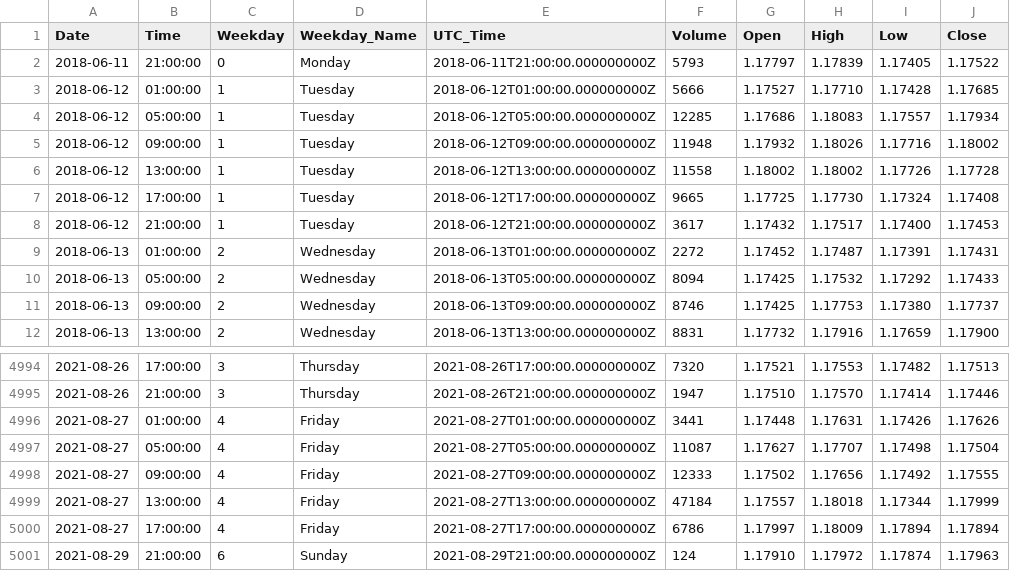
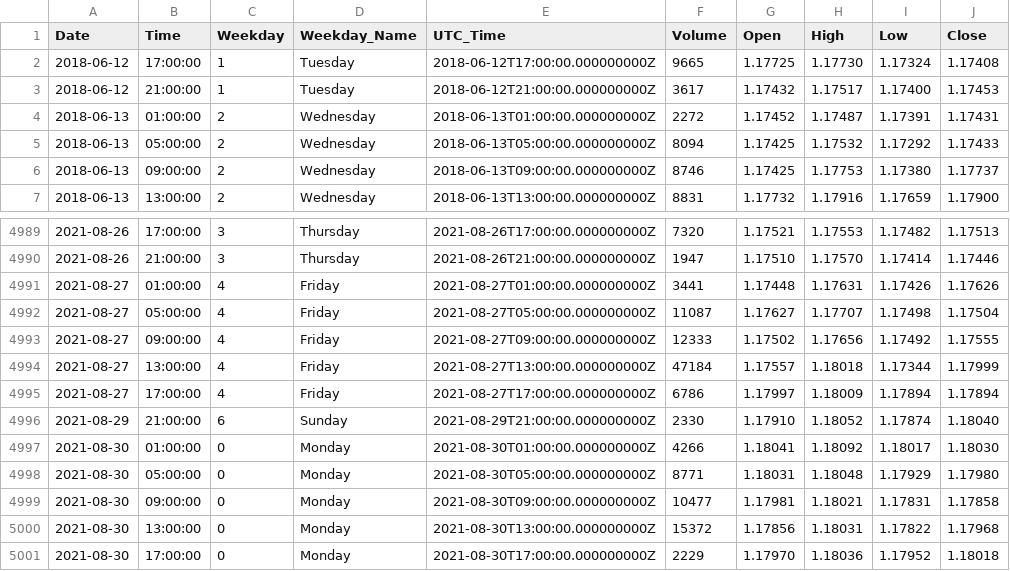
Before and after one commit to Forexience/Forexience, a CSV file: EURUSD_4H.csv, drawn as a sheet; only a part is shown, gaps mark what is left out.

```diff
--- a/EURUSD_4H.csv
+++ b/EURUSD_4H.csv
@@ -1,7 +1,2 @@
 Date,Time,Weekday,Weekday_Name,UTC_Time,Volume,Open,High,Low,Close
-2018-06-11,21:00:00,0,Monday,2018-06-11T21:00:00.000000000Z,5793,1.17797,1.17839,1.17405,1.17522
-2018-06-12,01:00:00,1,Tuesday,2018-06-12T01:00:00.000000000Z,5666,1.17527,1.17710,1.17428,1.17685
-2018-06-12,05:00:00,1,Tuesday,2018-06-12T05:00:00.000000000Z,12285,1.17686,1.18083,1.17557,1.17934
-2018-06-12,09:00:00,1,Tuesday,2018-06-12T09:00:00.000000000Z,11948,1.17932,1.18026,1.17716,1.18002
-2018-06-12,13:00:00,1,Tuesday,2018-06-12T13:00:00.000000000Z,11558,1.18002,1.18002,1.17726,1.17728
 2018-06-12,17:00:00,1,Tuesday,2018-06-12T17:00:00.000000000Z,9665,1.17725,1.17730,1.17324,1.17408
@@ -5000,2 +4995,7 @@ Date,Time,Weekday,Weekday_Name,UTC_Time,Volume,Open,High,Low,Close
 2021-08-27,17:00:00,4,Friday,2021-08-27T17:00:00.000000000Z,6786,1.17997,1.18009,1.17894,1.17894
-2021-08-29,21:00:00,6,Sunday,2021-08-29T21:00:00.000000000Z,124,1.17910,1.17972,1.17874,1.17963
+2021-08-29,21:00:00,6,Sunday,2021-08-29T21:00:00.000000000Z,2330,1.17910,1.18052,1.17874,1.18040
+2021-08-30,01:00:00,0,Monday,2021-08-30T01:00:00.000000000Z,4266,1.18041,1.18092,1.18017,1.18030
+2021-08-30,05:00:00,0,Monday,2021-08-30T05:00:00.000000000Z,8771,1.18031,1.18048,1.17929,1.17980
+2021-08-30,09:00:00,0,Monday,2021-08-30T09:00:00.000000000Z,10477,1.17981,1.18021,1.17831,1.17858
+2021-08-30,13:00:00,0,Monday,2021-08-30T13:00:00.000000000Z,15372,1.17856,1.18031,1.17822,1.17968
+2021-08-30,17:00:00,0,Monday,2021-08-30T17:00:00.000000000Z,2229,1.17970,1.18036,1.17952,1.18018
```
Also changed, not shown: 2 other files.
